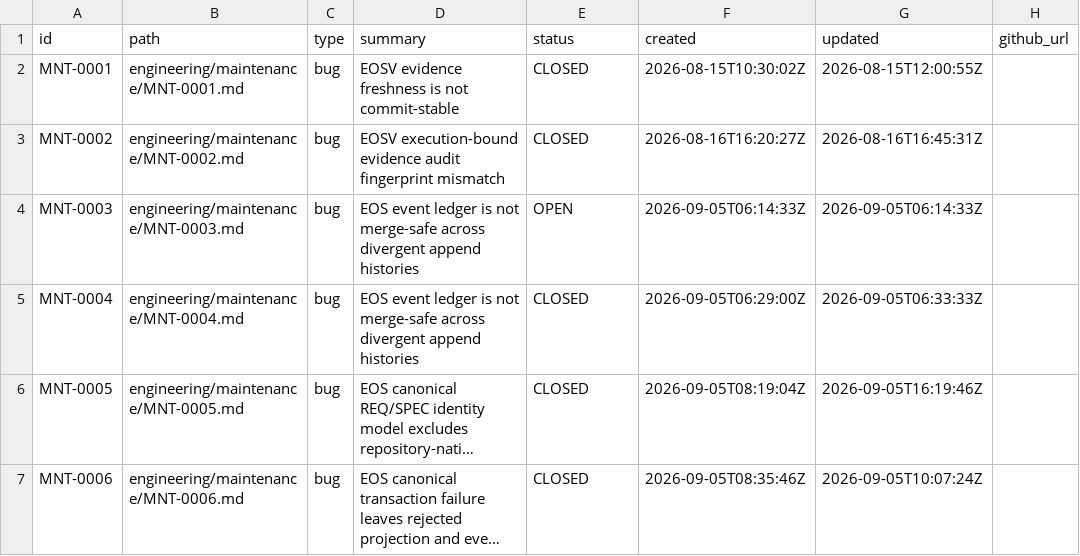
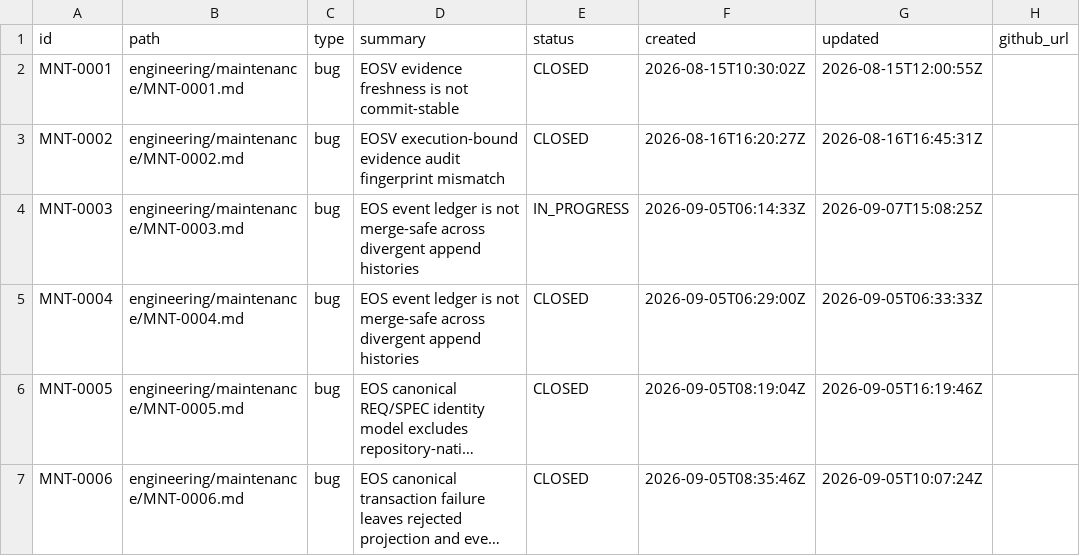
Before and after one commit to monad-framework/monad, a TSV file: .eos/maintenance.tsv, drawn as a sheet; long unchanged cells end in ….

```diff
--- a/.eos/maintenance.tsv
+++ b/.eos/maintenance.tsv
@@ -3,3 +3,3 @@ MNT-0001	engineering/maintenance/MNT-0001.md	bug	EOSV evidence freshness is not
 MNT-0002	engineering/maintenance/MNT-0002.md	bug	EOSV execution-bound evidence audit fingerprint mismatch	CLOSED	2026-08-16T16:20:27Z	2026-08-16T16:45:31Z	
-MNT-0003	engineering/maintenance/MNT-0003.md	bug	EOS event ledger is not merge-safe across divergent append histories	OPEN	2026-09-05T06:14:33Z	2026-09-05T06:14:33Z	
+MNT-0003	engineering/maintenance/MNT-0003.md	bug	EOS event ledger is not merge-safe across divergent append histories	IN_PROGRESS	2026-09-05T06:14:33Z	2026-09-07T15:08:25Z	
 MNT-0004	engineering/maintenance/MNT-0004.md	bug	EOS event ledger is not merge-safe across divergent append histories	CLOSED	2026-09-05T06:29:00Z	2026-09-05T06:33:33Z	
```
Also changed, not shown: 4 other files.
